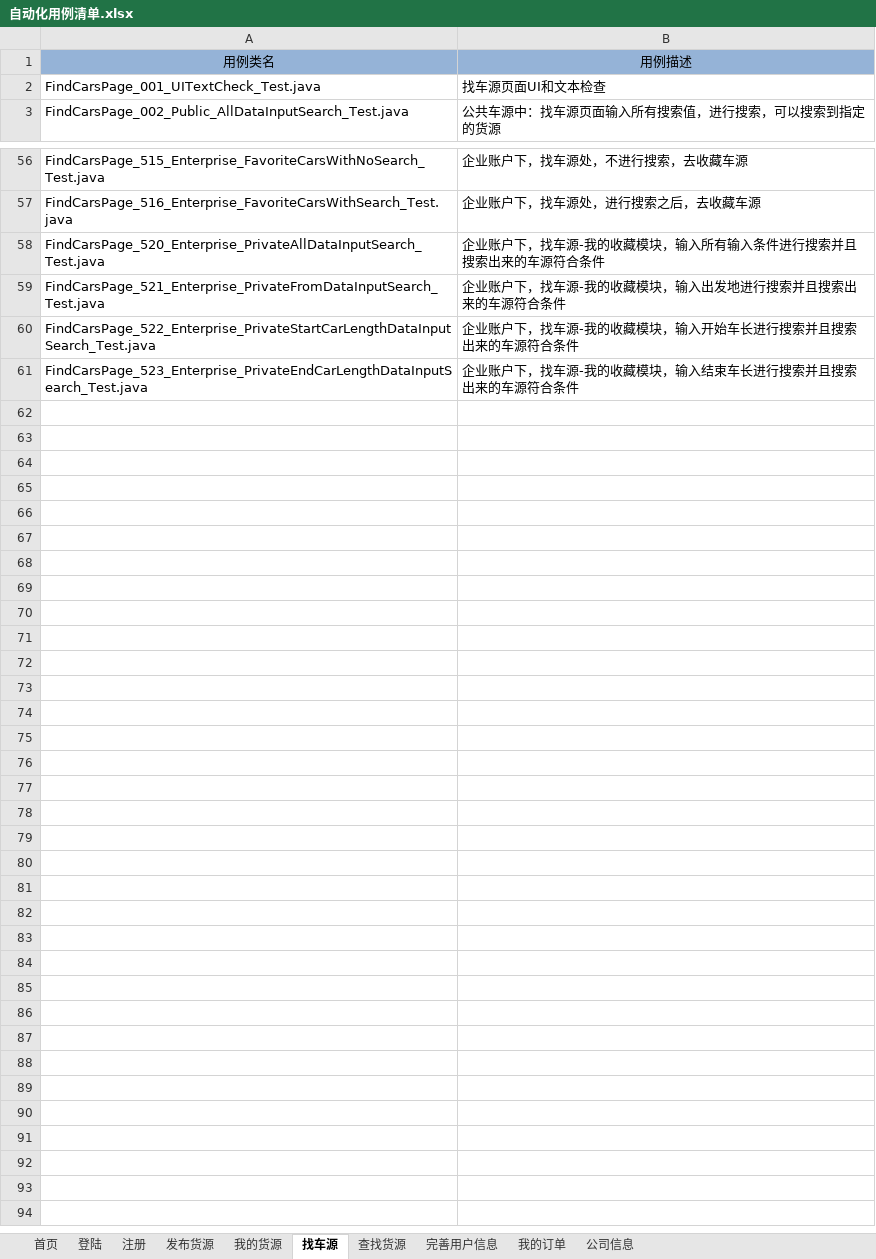
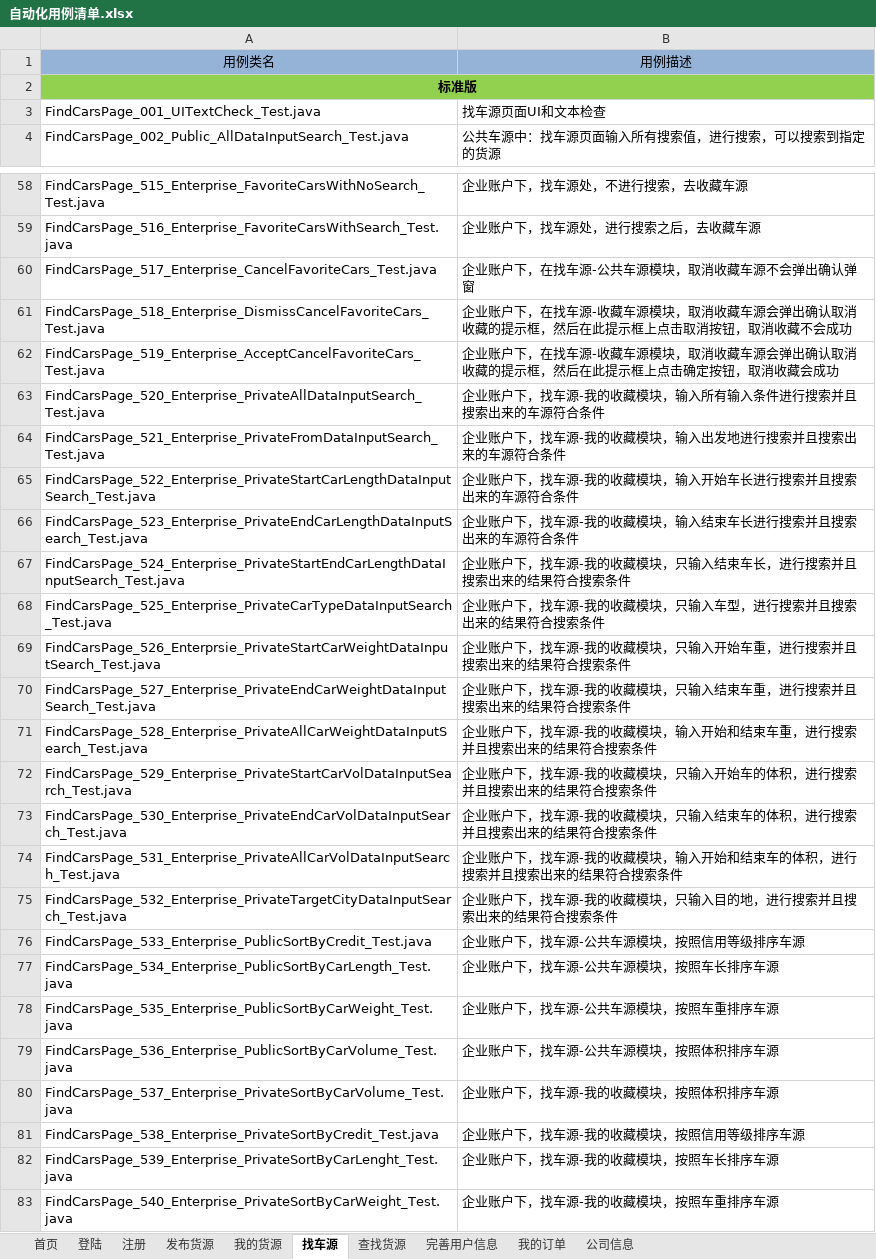
Before and after one commit to stephenwang1011/web-logistics-standard, an Excel workbook: logistics/res/caselist/自动化用例清单.xlsx, sheet 找车源, drawn as a sheet; only a part is shown, gaps mark what is left out; values as stored, in another font and other column widths than the file's, no borders; the diff covers the shown part only; the diff names each change by its address in the sheet, - before the commit and + after, or states it on an @@ line.

Commit message:
完成了我的车源的用例清单

```diff
--- a/logistics/res/caselist/自动化用例清单.xlsx (sheet 找车源)
+++ b/logistics/res/caselist/自动化用例清单.xlsx (sheet 找车源)
+row 2: 标准版
+row 60: FindCarsPage_517_Enterprise_CancelFavoriteCars_Test.java | 企业账户下，在找车源-公共车源模块，取消收藏车源不会弹出确认弹窗
+row 61: FindCarsPage_518_Enterprise_DismissCancelFavoriteCars_Test.java | 企业账户下，在找车源-收藏车源模块，取消收藏车源会弹出确认取消收藏的提示框，然后在此提示框上点击取消按钮，取消收藏不会成功
+row 62: FindCarsPage_519_Enterprise_AcceptCancelFavoriteCars_Test.java | 企业账户下，在找车源-收藏车源模块，取消收藏车源会弹出确认取消收藏的提示框，然后在此提示框上点击确定按钮，取消收藏会成功
+row 67: FindCarsPage_524_Enterprise_PrivateStartEndCarLengthDataInputSearch_Test.java | 企业账户下，找车源-我的收藏模块，只输入结束车长，进行搜索并且搜索出来的结果符合搜索条件
+row 68: FindCarsPage_525_Enterprise_PrivateCarTypeDataInputSearch_Test.java | 企业账户下，找车源-我的收藏模块，只输入车型，进行搜索并且搜索出来的结果符合搜索条件
+row 69: FindCarsPage_526_Enterprsie_PrivateStartCarWeightDataInputSearch_Test.java | 企业账户下，找车源-我的收藏模块，只输入开始车重，进行搜索并且搜索出来的结果符合搜索条件
+row 70: FindCarsPage_527_Enterprise_PrivateEndCarWeightDataInputSearch_Test.java | 企业账户下，找车源-我的收藏模块，只输入结束车重，进行搜索并且搜索出来的结果符合搜索条件
+row 71: FindCarsPage_528_Enterprise_PrivateAllCarWeightDataInputSearch_Test.java | 企业账户下，找车源-我的收藏模块，输入开始和结束车重，进行搜索并且搜索出来的结果符合搜索条件
+row 72: FindCarsPage_529_Enterprise_PrivateStartCarVolDataInputSearch_Test.java | 企业账户下，找车源-我的收藏模块，只输入开始车的体积，进行搜索并且搜索出来的结果符合搜索条件
+row 73: FindCarsPage_530_Enterprise_PrivateEndCarVolDataInputSearch_Test.java | 企业账户下，找车源-我的收藏模块，只输入结束车的体积，进行搜索并且搜索出来的结果符合搜索条件
+row 74: FindCarsPage_531_Enterprise_PrivateAllCarVolDataInputSearch_Test.java | 企业账户下，找车源-我的收藏模块，输入开始和结束车的体积，进行搜索并且搜索出来的结果符合搜索条件
+row 75: FindCarsPage_532_Enterprise_PrivateTargetCityDataInputSearch_Test.java | 企业账户下，找车源-我的收藏模块，只输入目的地，进行搜索并且搜索出来的结果符合搜索条件
+row 76: FindCarsPage_533_Enterprise_PublicSortByCredit_Test.java | 企业账户下，找车源-公共车源模块，按照信用等级排序车源
+row 77: FindCarsPage_534_Enterprise_PublicSortByCarLength_Test.java | 企业账户下，找车源-公共车源模块，按照车长排序车源
+row 78: FindCarsPage_535_Enterprise_PublicSortByCarWeight_Test.java | 企业账户下，找车源-公共车源模块，按照车重排序车源
+row 79: FindCarsPage_536_Enterprise_PublicSortByCarVolume_Test.java | 企业账户下，找车源-公共车源模块，按照体积排序车源
+row 80: FindCarsPage_537_Enterprise_PrivateSortByCarVolume_Test.java | 企业账户下，找车源-我的收藏模块，按照体积排序车源
+row 81: FindCarsPage_538_Enterprise_PrivateSortByCredit_Test.java | 企业账户下，找车源-我的收藏模块，按照信用等级排序车源
+row 82: FindCarsPage_539_Enterprise_PrivateSortByCarLenght_Test.java | 企业账户下，找车源-我的收藏模块，按照车长排序车源
+row 83: FindCarsPage_540_Enterprise_PrivateSortByCarWeight_Test.java | 企业账户下，找车源-我的收藏模块，按照车重排序车源
```
Also changed, not shown: 1 added row elsewhere in this sheet, sheet 首页, sheet 登陆.
